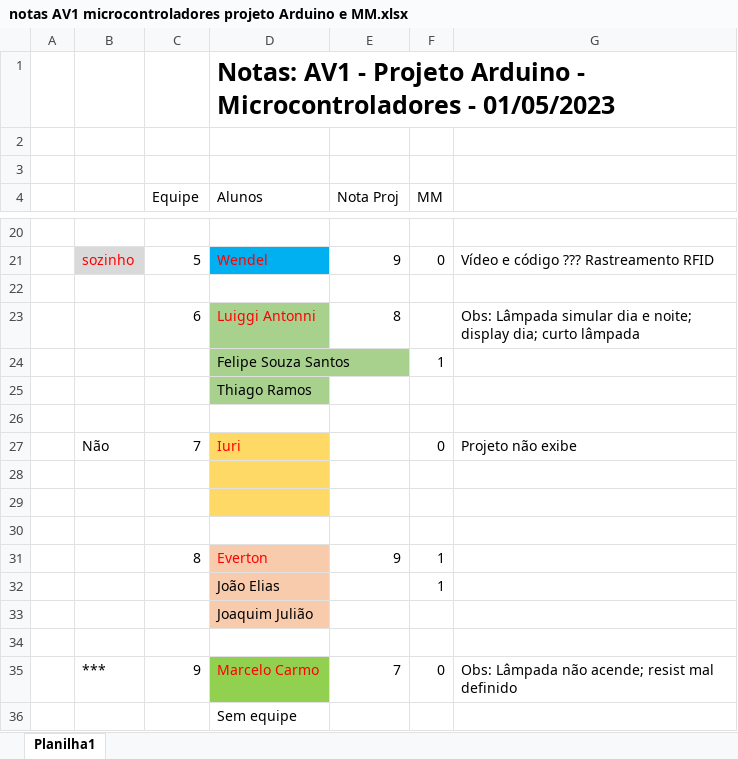
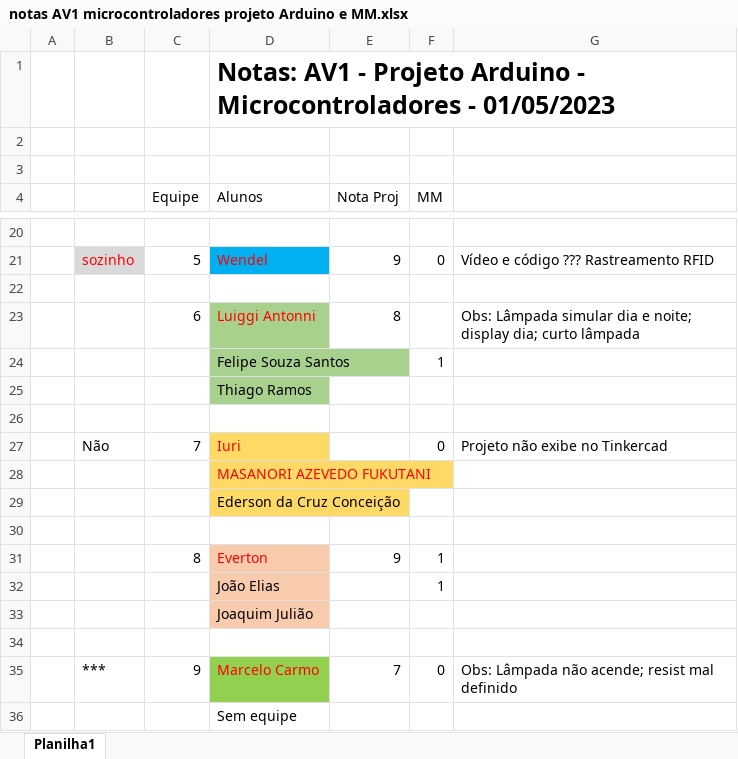
Before and after one commit to CloudEducationBrazil/WydenArea1ProgramacaoMicrocontroladores, an Excel workbook: 03 Assessments/notas AV1 microcontroladores projeto Arduino e MM.xlsx, sheet Planilha1, drawn as a sheet; only a part is shown, gaps mark what is left out; values as stored, in another font and other column widths than the file's, no borders; the diff names each change by its address in the sheet, - before the commit and + after, or states it on an @@ line.

Commit message:
Microcont. AV1 03maio2023

```diff
--- a/03 Assessments/notas AV1 microcontroladores projeto Arduino e MM.xlsx (sheet Planilha1)
+++ b/03 Assessments/notas AV1 microcontroladores projeto Arduino e MM.xlsx (sheet Planilha1)
-G27: Projeto não exibe
+G27: Projeto não exibe no Tinkercad
-D28 (Alunos): (empty)
+D28 (Alunos): MASANORI AZEVEDO FUKUTANI
-D29 (Alunos): (empty)
+D29 (Alunos): Ederson da Cruz Conceição
```
